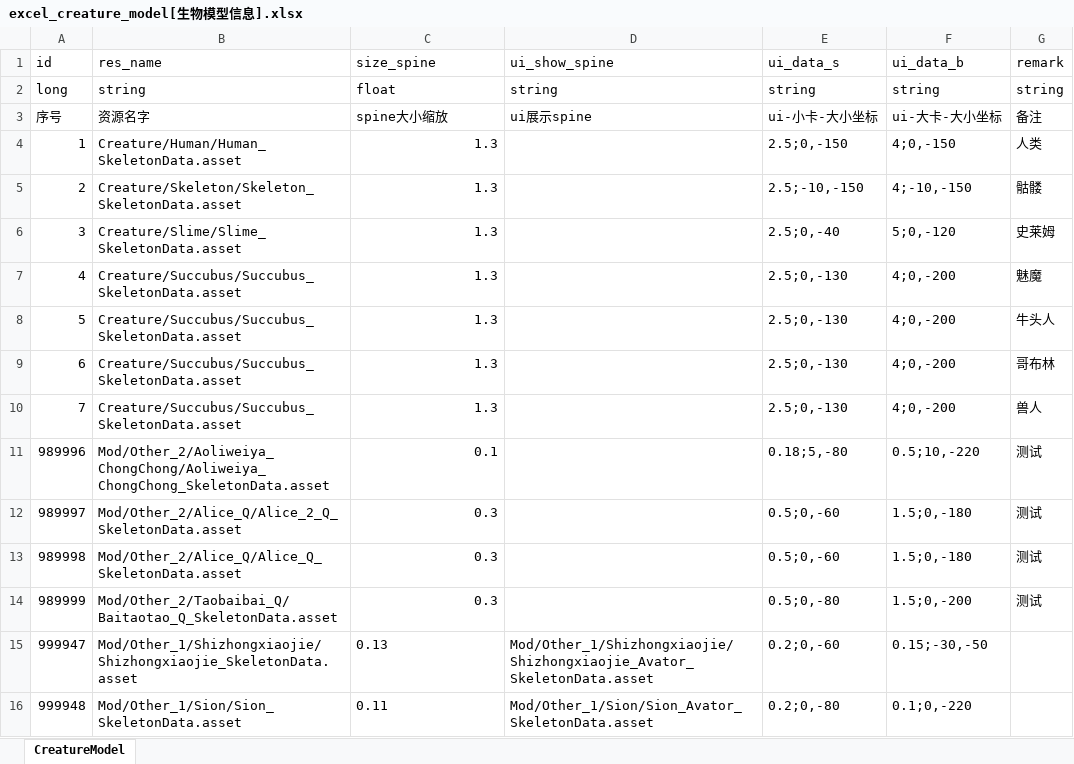
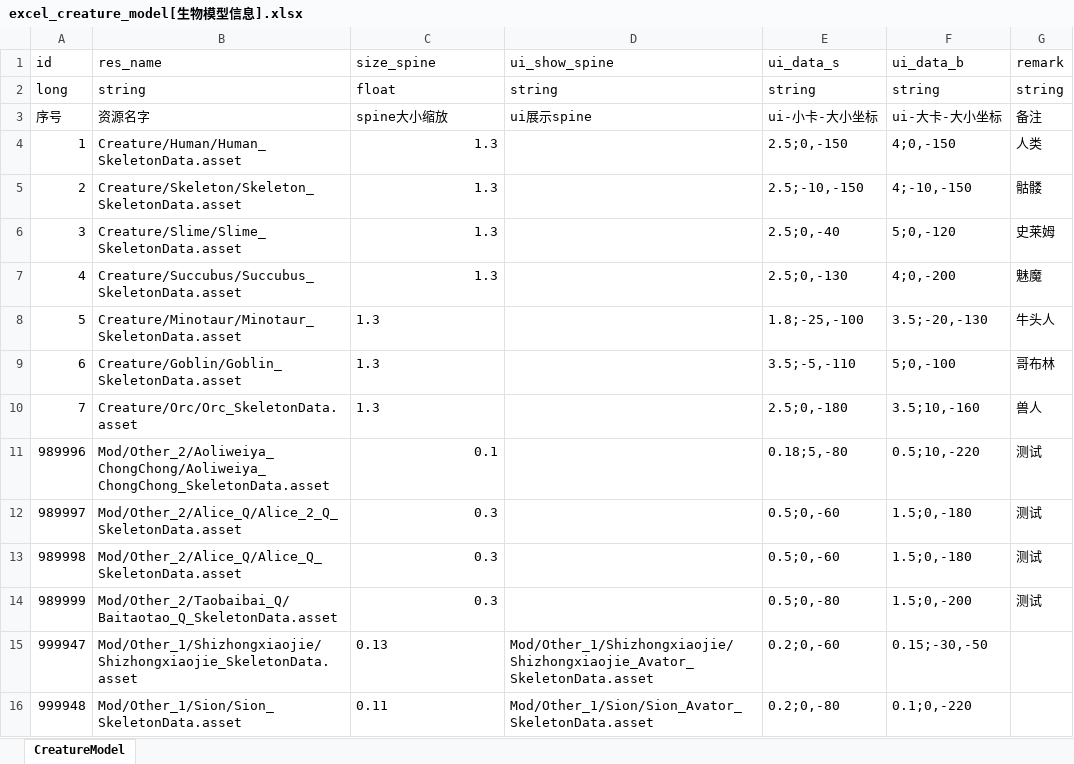
Before and after one commit to wobushiren79/DemonLordRoguelike, an Excel workbook: Demon Lord Roguelike/Assets/Data/Excel/excel_creature_model[生物模型信息].xlsx, sheet CreatureModel, drawn as a sheet; only a part is shown; values as stored, in another font and other column widths than the file's, no borders; the diff names each change by its address in the sheet, - before the commit and + after, or states it on an @@ line.

```diff
--- a/Demon Lord Roguelike/Assets/Data/Excel/excel_creature_model[生物模型信息].xlsx (sheet CreatureModel)
+++ b/Demon Lord Roguelike/Assets/Data/Excel/excel_creature_model[生物模型信息].xlsx (sheet CreatureModel)
-B8 (res_name): Creature/Succubus/Succubus_SkeletonData.asset
+B8 (res_name): Creature/Minotaur/Minotaur_SkeletonData.asset
-C8:C10 alignment: right
+C8:C10 alignment: left
-E8 (ui_data_s): 2.5;0,-130
+E8 (ui_data_s): 1.8;-25,-100
-F8 (ui_data_b): 4;0,-200
+F8 (ui_data_b): 3.5;-20,-130
-B9 (res_name): Creature/Succubus/Succubus_SkeletonData.asset
+B9 (res_name): Creature/Goblin/Goblin_SkeletonData.asset
-E9 (ui_data_s): 2.5;0,-130
+E9 (ui_data_s): 3.5;-5,-110
-F9 (ui_data_b): 4;0,-200
+F9 (ui_data_b): 5;0,-100
-B10 (res_name): Creature/Succubus/Succubus_SkeletonData.asset
+B10 (res_name): Creature/Orc/Orc_SkeletonData.asset
-E10 (ui_data_s): 2.5;0,-130
+E10 (ui_data_s): 2.5;0,-180
-F10 (ui_data_b): 4;0,-200
+F10 (ui_data_b): 3.5;10,-160
```
Also changed, not shown: Demon Lord Roguelike/Assets/Data/Excel/excel_creature_info[生物信息].xlsx, Demon Lord Roguelike/Assets/Data/Excel/excel_creature_info_random[生物随机信息] .xlsx, 6 other files.
